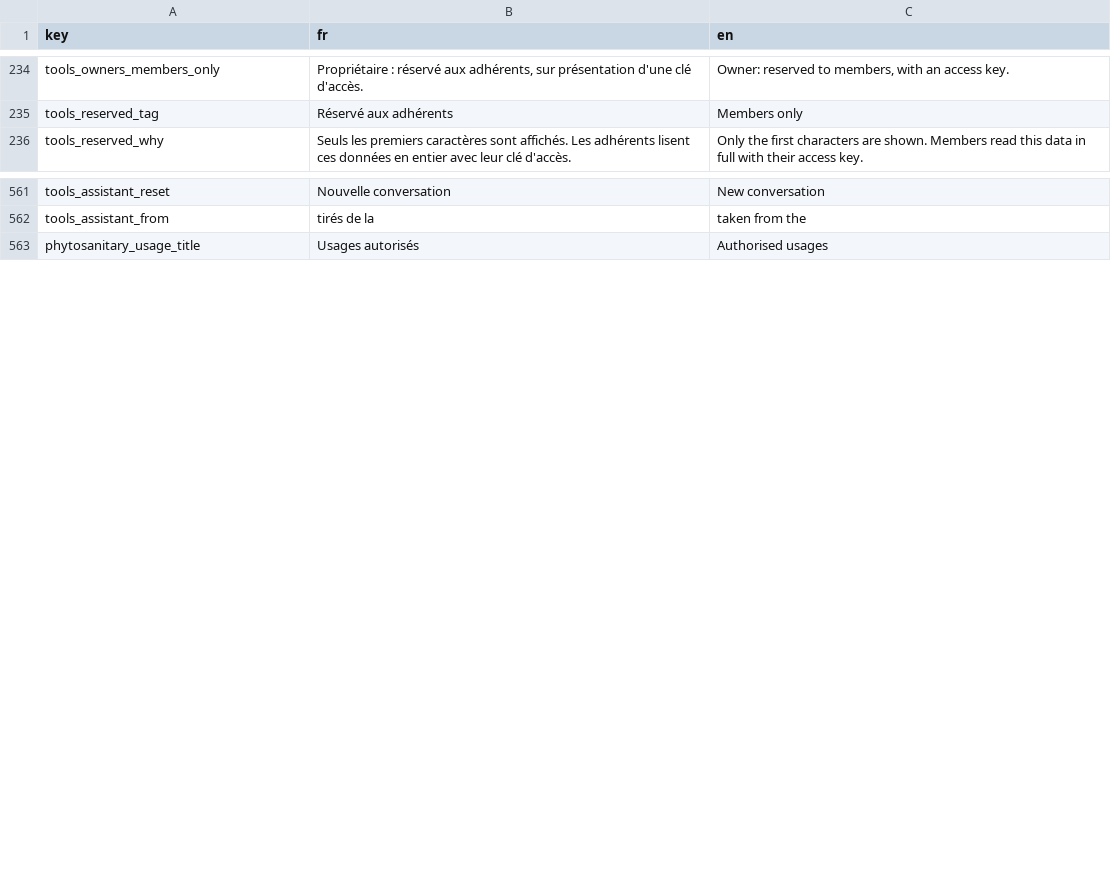
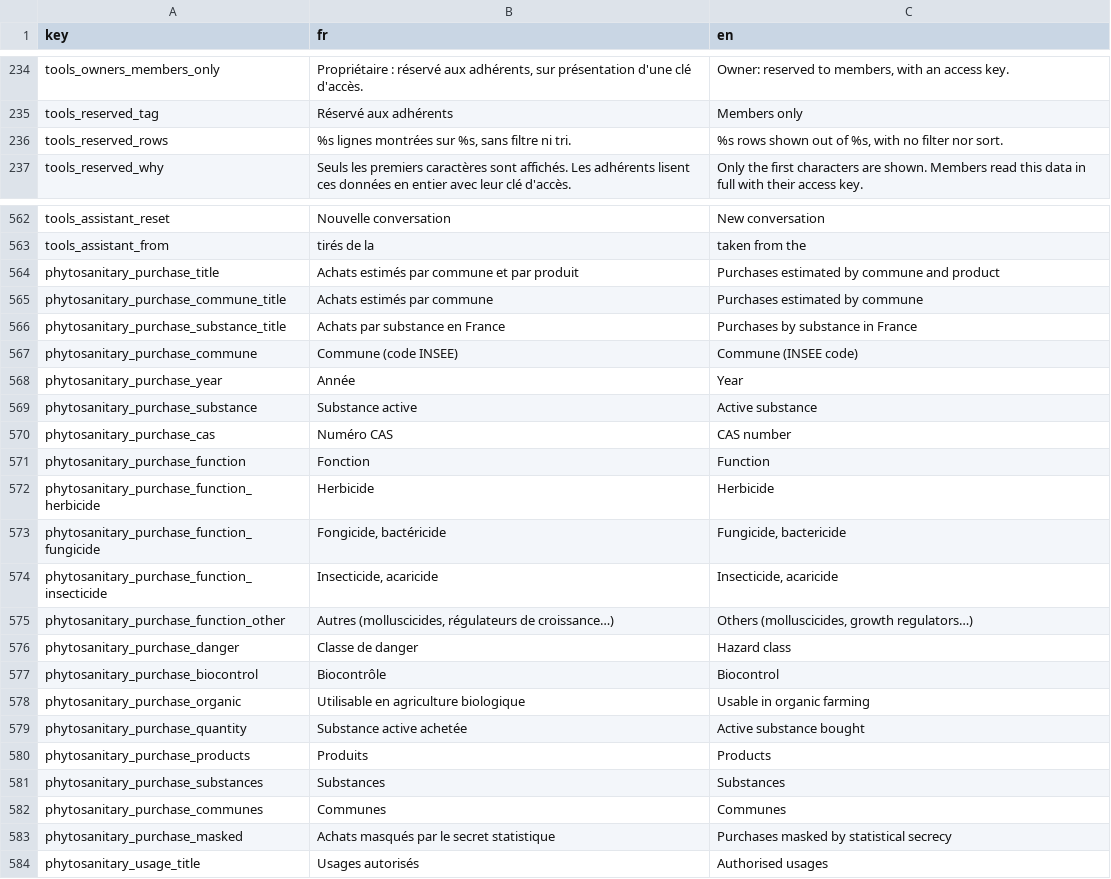
Before and after one commit to osfarm/lexicon-rest-api, a CSV file: src/assets/translations.csv, drawn as a sheet; only a part is shown, gaps mark what is left out.

```diff
--- a/src/assets/translations.csv
+++ b/src/assets/translations.csv
@@ -235,2 +235,3 @@ tools_owners_members_only,"Propriétaire : réservé aux adhérents, sur présen
 tools_reserved_tag,Réservé aux adhérents,Members only
+tools_reserved_rows,"%s lignes montrées sur %s, sans filtre ni tri.","%s rows shown out of %s, with no filter nor sort."
 tools_reserved_why,"Seuls les premiers caractères sont affichés. Les adhérents lisent ces données en entier avec leur clé d'accès.","Only the first characters are shown. Members read this data in full with their access key."
@@ -562,2 +563,22 @@ tools_assistant_reset,Nouvelle conversation,New conversation
 tools_assistant_from,tirés de la,taken from the
+phytosanitary_purchase_title,Achats estimés par commune et par produit,Purchases estimated by commune and product
+phytosanitary_purchase_commune_title,Achats estimés par commune,Purchases estimated by commune
+phytosanitary_purchase_substance_title,Achats par substance en France,Purchases by substance in France
+phytosanitary_purchase_commune,Commune (code INSEE),Commune (INSEE code)
+phytosanitary_purchase_year,Année,Year
+phytosanitary_purchase_substance,Substance active,Active substance
+phytosanitary_purchase_cas,Numéro CAS,CAS number
+phytosanitary_purchase_function,Fonction,Function
+phytosanitary_purchase_function_herbicide,Herbicide,Herbicide
+phytosanitary_purchase_function_fungicide,"Fongicide, bactéricide","Fungicide, bactericide"
+phytosanitary_purchase_function_insecticide,"Insecticide, acaricide","Insecticide, acaricide"
+phytosanitary_purchase_function_other,"Autres (molluscicides, régulateurs de croissance…)","Others (molluscicides, growth regulators…)"
+phytosanitary_purchase_danger,Classe de danger,Hazard class
+phytosanitary_purchase_biocontrol,Biocontrôle,Biocontrol
+phytosanitary_purchase_organic,Utilisable en agriculture biologique,Usable in organic farming
+phytosanitary_purchase_quantity,Substance active achetée,Active substance bought
+phytosanitary_purchase_products,Produits,Products
+phytosanitary_purchase_substances,Substances,Substances
+phytosanitary_purchase_communes,Communes,Communes
+phytosanitary_purchase_masked,Achats masqués par le secret statistique,Purchases masked by statistical secrecy
 phytosanitary_usage_title,Usages autorisés,Authorised usages
```
Also changed, not shown: 21 other files.
